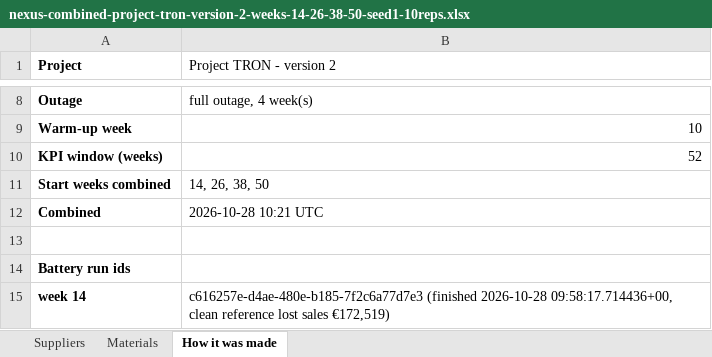
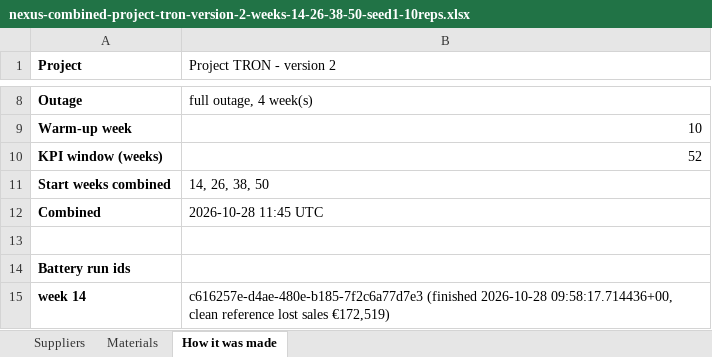
Before and after one commit to suresuite/v001-3-f6699a5b, an Excel workbook: project-tron-version-2/nexus-combined-project-tron-version-2-weeks-14-26-38-50-seed1-10reps.xlsx, sheet How it was made, drawn as a sheet; only a part is shown, gaps mark what is left out; values as stored, in another font and other column widths than the file's, no borders; the diff names each change by its address in the sheet, - before the commit and + after, or states it on an @@ line.

```diff
--- a/project-tron-version-2/nexus-combined-project-tron-version-2-weeks-14-26-38-50-seed1-10reps.xlsx (sheet How it was made)
+++ b/project-tron-version-2/nexus-combined-project-tron-version-2-weeks-14-26-38-50-seed1-10reps.xlsx (sheet How it was made)
-B12 (Project TRON - version 2): 2026-10-28 10:21 UTC
+B12 (Project TRON - version 2): 2026-10-28 11:45 UTC
```
